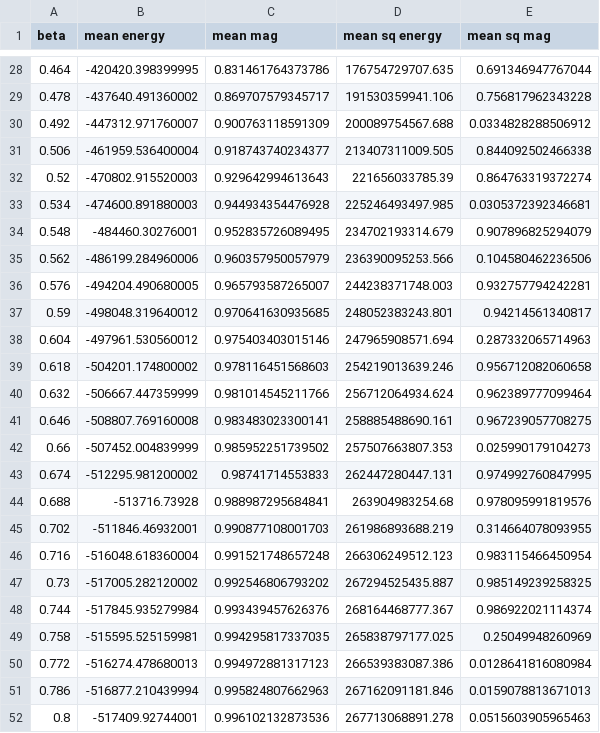
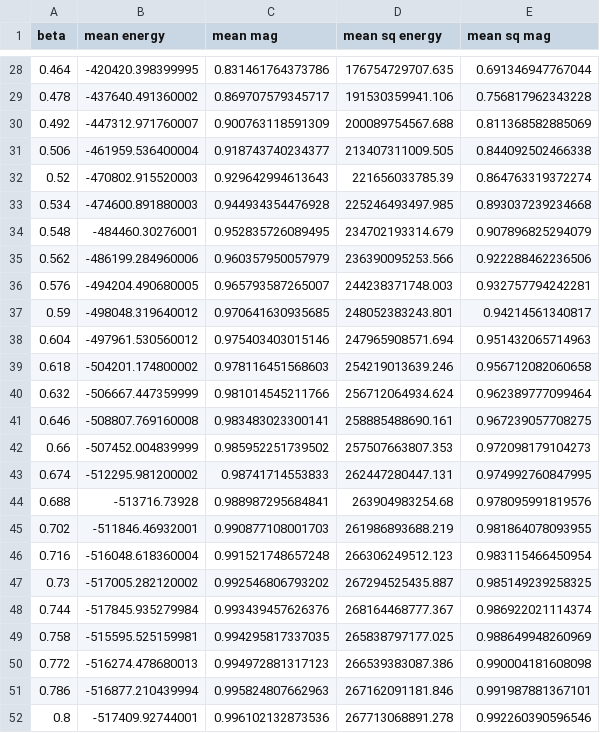
Before and after one commit to slhshamloo/comp-phys, a CSV file: ps8-ising-model/data/2d/full512.csv, drawn as a sheet; only a part is shown, gaps mark what is left out.

```diff
--- a/ps8-ising-model/data/2d/full512.csv
+++ b/ps8-ising-model/data/2d/full512.csv
@@ -29,11 +29,11 @@ beta,mean energy,mean mag,mean sq energy,mean sq mag
 0.478,-437640.491360002,0.869707579345717,191530359941.106,0.756817962343228
-0.492,-447312.971760007,0.900763118591309,200089754567.688,0.0334828288506912
+0.492,-447312.971760007,0.900763118591309,200089754567.688,0.811368582885069
 0.506,-461959.536400004,0.918743740234377,213407311009.505,0.844092502466338
 0.52,-470802.915520003,0.929642994613643,221656033785.39,0.864763319372274
-0.534,-474600.891880003,0.944934354476928,225246493497.985,0.0305372392346681
+0.534,-474600.891880003,0.944934354476928,225246493497.985,0.893037239234668
 0.548,-484460.30276001,0.952835726089495,234702193314.679,0.907896825294079
-0.562,-486199.284960006,0.960357950057979,236390095253.566,0.104580462236506
+0.562,-486199.284960006,0.960357950057979,236390095253.566,0.922288462236506
 0.576,-494204.490680005,0.965793587265007,244238371748.003,0.932757794242281
 0.59,-498048.319640012,0.970641630935685,248052383243.801,0.94214561340817
-0.604,-497961.530560012,0.975403403015146,247965908571.694,0.287332065714963
+0.604,-497961.530560012,0.975403403015146,247965908571.694,0.951432065714963
 0.618,-504201.174800002,0.978116451568603,254219013639.246,0.956712082060658
@@ -41,6 +41,6 @@ beta,mean energy,mean mag,mean sq energy,mean sq mag
 0.646,-508807.769160008,0.983483023300141,258885488690.161,0.967239057708275
-0.66,-507452.004839999,0.985952251739502,257507663807.353,0.025990179104273
+0.66,-507452.004839999,0.985952251739502,257507663807.353,0.972098179104273
 0.674,-512295.981200002,0.98741714553833,262447280447.131,0.974992760847995
 0.688,-513716.73928,0.988987295684841,263904983254.68,0.978095991819576
-0.702,-511846.46932001,0.990877108001703,261986893688.219,0.314664078093955
+0.702,-511846.46932001,0.990877108001703,261986893688.219,0.981864078093955
 0.716,-516048.618360004,0.991521748657248,266306249512.123,0.983115466450954
@@ -48,5 +48,5 @@ beta,mean energy,mean mag,mean sq energy,mean sq mag
 0.744,-517845.935279984,0.993439457626376,268164468777.367,0.986922021114374
-0.758,-515595.525159981,0.994295817337035,265838797177.025,0.25049948260969
-0.772,-516274.478680013,0.994972881317123,266539383087.386,0.0128641816080984
-0.786,-516877.210439994,0.995824807662963,267162091181.846,0.0159078813671013
-0.8,-517409.92744001,0.996102132873536,267713068891.278,0.0515603905965463
+0.758,-515595.525159981,0.994295817337035,265838797177.025,0.988649948260969
+0.772,-516274.478680013,0.994972881317123,266539383087.386,0.990004181608098
+0.786,-516877.210439994,0.995824807662963,267162091181.846,0.991987881367101
+0.8,-517409.92744001,0.996102132873536,267713068891.278,0.992260390596546
```
Also changed, not shown: ps8-ising-model/data/2d/full256.csv, ps8-ising-model/data/2d/zoom256.csv, 1 other file.
